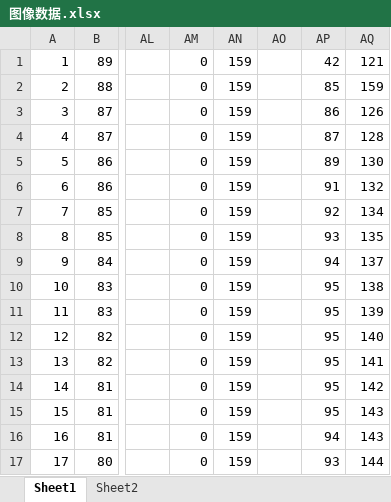
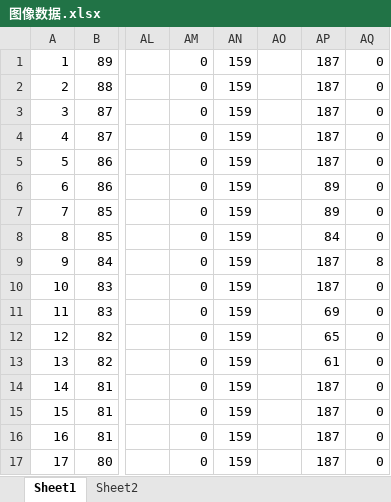
Before and after one commit to CancerBocchi/smart_car_19, an Excel workbook: 图像数据.xlsx, sheet Sheet1, drawn as a sheet; only a part is shown, gaps mark what is left out; values as stored, in another font and other column widths than the file's, no borders; charts and pictures not drawn; the diff covers the shown part only; the diff names each change by its address in the sheet, - before the commit and + after, or states it on an @@ line.

```diff
--- a/图像数据.xlsx (sheet Sheet1)
+++ b/图像数据.xlsx (sheet Sheet1)
-AP1: 42
+AP1: 187
-AQ1: 121
+AQ1: 0
-AP2: 85
+AP2: 187
-AQ2: 159
+AQ2: 0
-AP3: 86
+AP3: 187
-AQ3: 126
+AQ3: 0
-AP4: 87
+AP4: 187
-AQ4: 128
+AQ4: 0
-AP5: 89
+AP5: 187
-AQ5: 130
+AQ5: 0
-AP6: 91
+AP6: 89
-AQ6: 132
+AQ6: 0
-AP7: 92
+AP7: 89
-AQ7: 134
+AQ7: 0
-AP8: 93
+AP8: 84
-AQ8: 135
+AQ8: 0
-AP9: 94
+AP9: 187
-AQ9: 137
+AQ9: 8
-AP10: 95
+AP10: 187
-AQ10: 138
+AQ10: 0
-AP11: 95
+AP11: 69
-AQ11: 139
+AQ11: 0
-AP12: 95
+AP12: 65
-AQ12: 140
+AQ12: 0
-AP13: 95
+AP13: 61
-AQ13: 141
+AQ13: 0
-AP14:AP15: 95
+AP14:AP15: 187
-AQ14: 142
+AQ14: 0
-AQ15:AQ16: 143
+AQ15:AQ16: 0
-AP16: 94
+AP16: 187
-AP17: 93
+AP17: 187
-AQ17: 144
+AQ17: 0
```
Also changed, not shown: 106 edited cells elsewhere in this sheet, charts or pictures, 53 other files.
